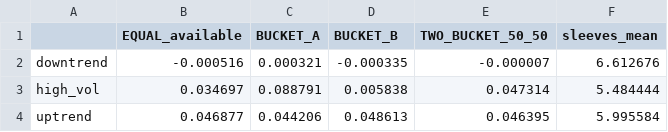
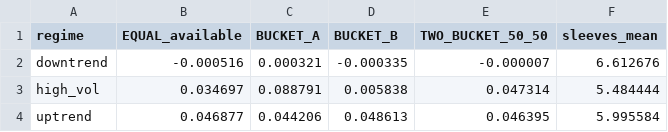
Before and after one commit to alimardon123/Strat_Day, a CSV file: out/own_account_by_regime.csv, drawn as a sheet.

```diff
--- a/out/own_account_by_regime.csv
+++ b/out/own_account_by_regime.csv
@@ -1,2 +1,2 @@
-,EQUAL_available,BUCKET_A,BUCKET_B,TWO_BUCKET_50_50,sleeves_mean
+regime,EQUAL_available,BUCKET_A,BUCKET_B,TWO_BUCKET_50_50,sleeves_mean
 downtrend,-0.000516,0.000321,-0.000335,-0.000007,6.612676
```
Also changed, not shown: out/own_account_by_year.csv, 8 other files.
